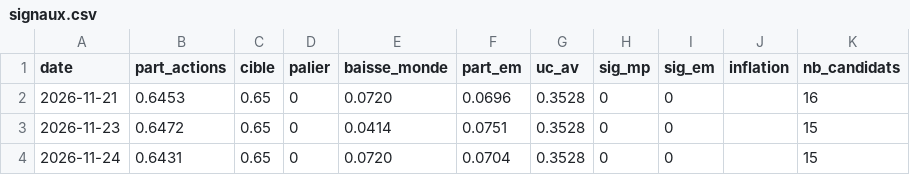
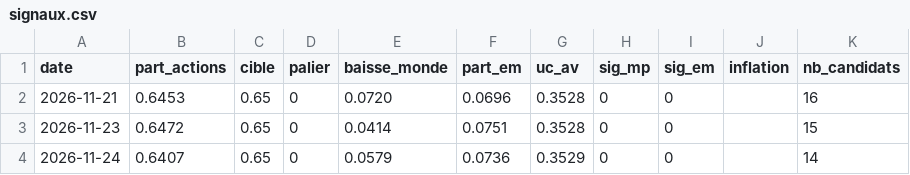
Before and after one commit to guermeurdaniel-cpu/mes-actions, a CSV file: rapports/signaux.csv, drawn as a sheet.

```diff
--- a/rapports/signaux.csv
+++ b/rapports/signaux.csv
@@ -3,2 +3,2 @@ date;part_actions;cible;palier;baisse_monde;part_em;uc_av;sig_mp;sig_em;inflatio
 2026-11-23;0.6472;0.65;0;0.0414;0.0751;0.3528;0;0;;15
-2026-11-24;0.6431;0.65;0;0.0720;0.0704;0.3528;0;0;;15
+2026-11-24;0.6407;0.65;0;0.0579;0.0736;0.3529;0;0;;14
```
Also changed, not shown: 3 other files.
